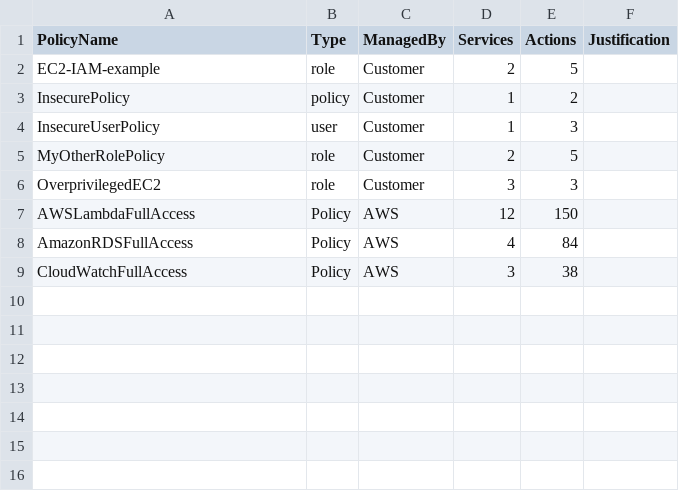
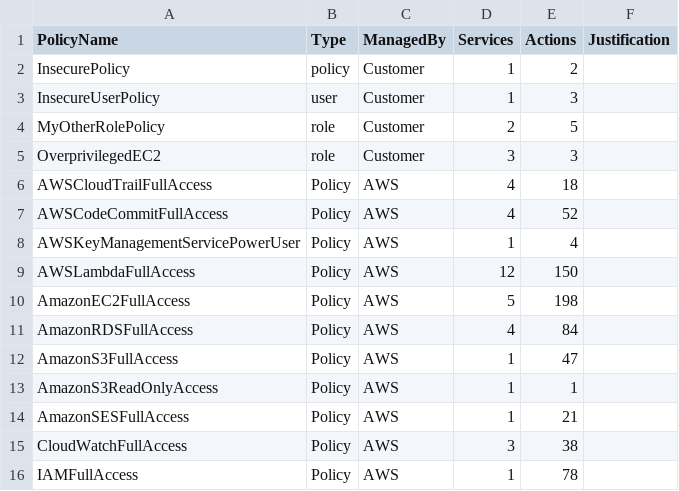
Before and after one commit to salesforce/cloudsplaining, a CSV file: examples/files/iam-triage-example.csv, drawn as a sheet.

```diff
--- a/examples/files/iam-triage-example.csv
+++ b/examples/files/iam-triage-example.csv
@@ -1,3 +1,2 @@
 PolicyName,Type,ManagedBy,Services,Actions,Justification
-EC2-IAM-example,role,Customer,2,5,
 InsecurePolicy,policy,Customer,1,2,
@@ -6,4 +5,12 @@ MyOtherRolePolicy,role,Customer,2,5,
 OverprivilegedEC2,role,Customer,3,3,
+AWSCloudTrailFullAccess,Policy,AWS,4,18,
+AWSCodeCommitFullAccess,Policy,AWS,4,52,
+AWSKeyManagementServicePowerUser,Policy,AWS,1,4,
 AWSLambdaFullAccess,Policy,AWS,12,150,
+AmazonEC2FullAccess,Policy,AWS,5,198,
 AmazonRDSFullAccess,Policy,AWS,4,84,
+AmazonS3FullAccess,Policy,AWS,1,47,
+AmazonS3ReadOnlyAccess,Policy,AWS,1,1,
+AmazonSESFullAccess,Policy,AWS,1,21,
 CloudWatchFullAccess,Policy,AWS,3,38,
+IAMFullAccess,Policy,AWS,1,78,
```
Also changed, not shown: 18 other files.
